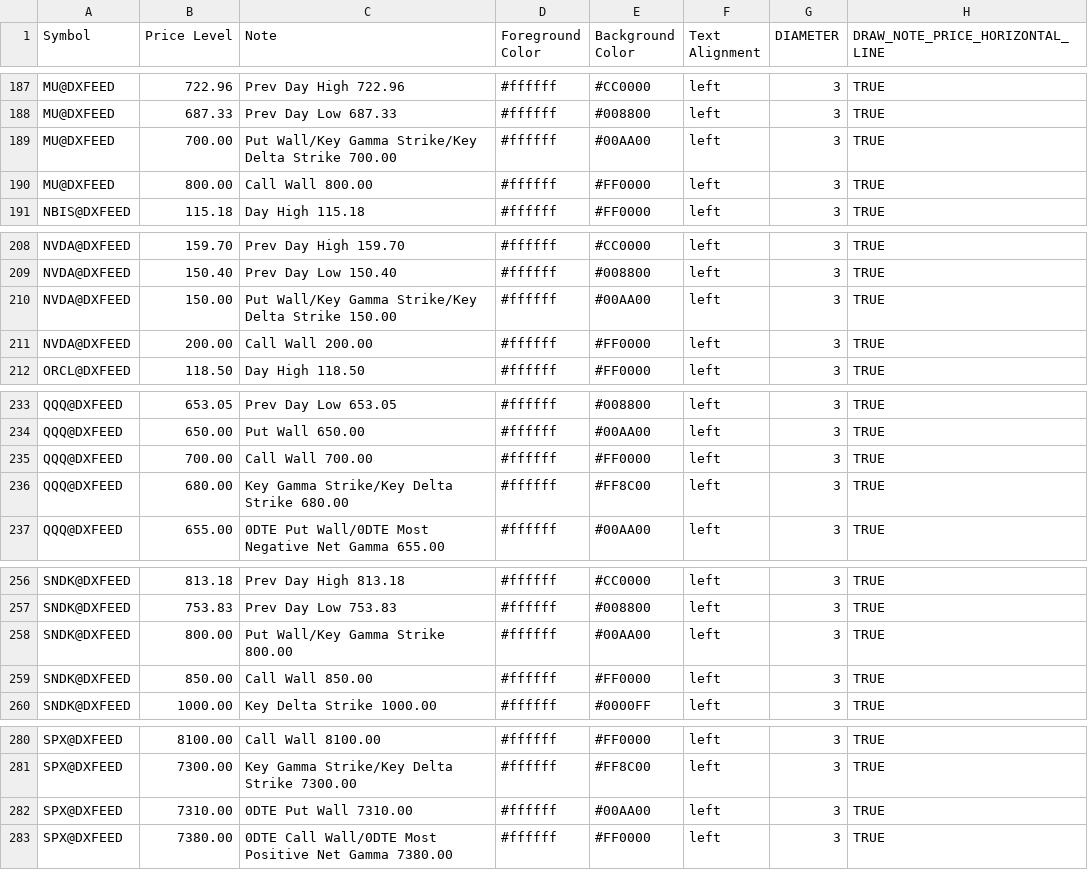
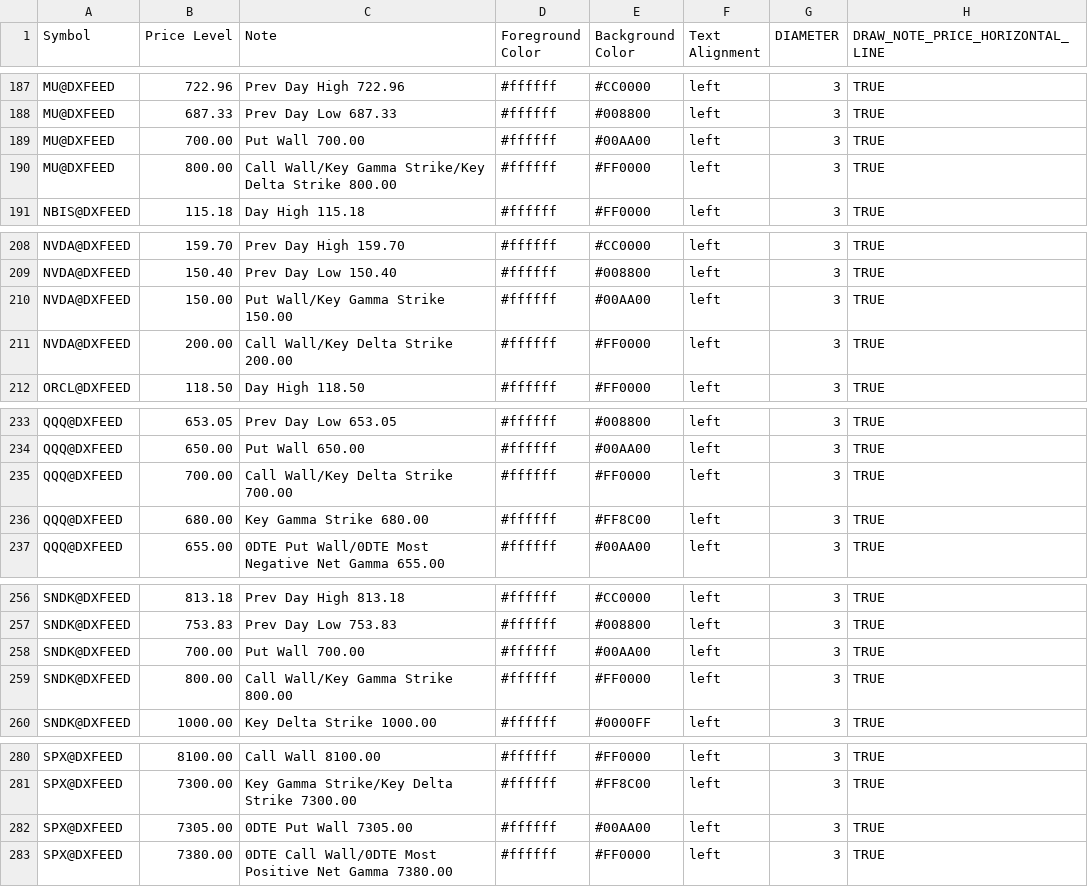
Before and after one commit to marciogmorales/toolbox, a CSV file: bookmap_notes.csv, drawn as a sheet; only a part is shown, gaps mark what is left out.

Commit message:
chore: update bookmap notes (2026-11-19T16:24:31.075Z)

```diff
--- a/bookmap_notes.csv
+++ b/bookmap_notes.csv
@@ -188,4 +188,4 @@ MU@DXFEED,722.96,Prev Day High 722.96,#ffffff,#CC0000,left,3,TRUE
 MU@DXFEED,687.33,Prev Day Low 687.33,#ffffff,#008800,left,3,TRUE
-MU@DXFEED,700.00,Put Wall/Key Gamma Strike/Key Delta Strike 700.00,#ffffff,#00AA00,left,3,TRUE
-MU@DXFEED,800.00,Call Wall 800.00,#ffffff,#FF0000,left,3,TRUE
+MU@DXFEED,700.00,Put Wall 700.00,#ffffff,#00AA00,left,3,TRUE
+MU@DXFEED,800.00,Call Wall/Key Gamma Strike/Key Delta Strike 800.00,#ffffff,#FF0000,left,3,TRUE
 NBIS@DXFEED,115.18,Day High 115.18,#ffffff,#FF0000,left,3,TRUE
@@ -209,4 +209,4 @@ NVDA@DXFEED,159.70,Prev Day High 159.70,#ffffff,#CC0000,left,3,TRUE
 NVDA@DXFEED,150.40,Prev Day Low 150.40,#ffffff,#008800,left,3,TRUE
-NVDA@DXFEED,150.00,Put Wall/Key Gamma Strike/Key Delta Strike 150.00,#ffffff,#00AA00,left,3,TRUE
-NVDA@DXFEED,200.00,Call Wall 200.00,#ffffff,#FF0000,left,3,TRUE
+NVDA@DXFEED,150.00,Put Wall/Key Gamma Strike 150.00,#ffffff,#00AA00,left,3,TRUE
+NVDA@DXFEED,200.00,Call Wall/Key Delta Strike 200.00,#ffffff,#FF0000,left,3,TRUE
 ORCL@DXFEED,118.50,Day High 118.50,#ffffff,#FF0000,left,3,TRUE
@@ -234,4 +234,4 @@ QQQ@DXFEED,653.05,Prev Day Low 653.05,#ffffff,#008800,left,3,TRUE
 QQQ@DXFEED,650.00,Put Wall 650.00,#ffffff,#00AA00,left,3,TRUE
-QQQ@DXFEED,700.00,Call Wall 700.00,#ffffff,#FF0000,left,3,TRUE
-QQQ@DXFEED,680.00,Key Gamma Strike/Key Delta Strike 680.00,#ffffff,#FF8C00,left,3,TRUE
+QQQ@DXFEED,700.00,Call Wall/Key Delta Strike 700.00,#ffffff,#FF0000,left,3,TRUE
+QQQ@DXFEED,680.00,Key Gamma Strike 680.00,#ffffff,#FF8C00,left,3,TRUE
 QQQ@DXFEED,655.00,0DTE Put Wall/0DTE Most Negative Net Gamma 655.00,#ffffff,#00AA00,left,3,TRUE
@@ -257,4 +257,4 @@ SNDK@DXFEED,813.18,Prev Day High 813.18,#ffffff,#CC0000,left,3,TRUE
 SNDK@DXFEED,753.83,Prev Day Low 753.83,#ffffff,#008800,left,3,TRUE
-SNDK@DXFEED,800.00,Put Wall/Key Gamma Strike 800.00,#ffffff,#00AA00,left,3,TRUE
-SNDK@DXFEED,850.00,Call Wall 850.00,#ffffff,#FF0000,left,3,TRUE
+SNDK@DXFEED,700.00,Put Wall 700.00,#ffffff,#00AA00,left,3,TRUE
+SNDK@DXFEED,800.00,Call Wall/Key Gamma Strike 800.00,#ffffff,#FF0000,left,3,TRUE
 SNDK@DXFEED,1000.00,Key Delta Strike 1000.00,#ffffff,#0000FF,left,3,TRUE
@@ -281,3 +281,3 @@ SPX@DXFEED,8100.00,Call Wall 8100.00,#ffffff,#FF0000,left,3,TRUE
 SPX@DXFEED,7300.00,Key Gamma Strike/Key Delta Strike 7300.00,#ffffff,#FF8C00,left,3,TRUE
-SPX@DXFEED,7310.00,0DTE Put Wall 7310.00,#ffffff,#00AA00,left,3,TRUE
+SPX@DXFEED,7305.00,0DTE Put Wall 7305.00,#ffffff,#00AA00,left,3,TRUE
 SPX@DXFEED,7380.00,0DTE Call Wall/0DTE Most Positive Net Gamma 7380.00,#ffffff,#FF0000,left,3,TRUE
```
